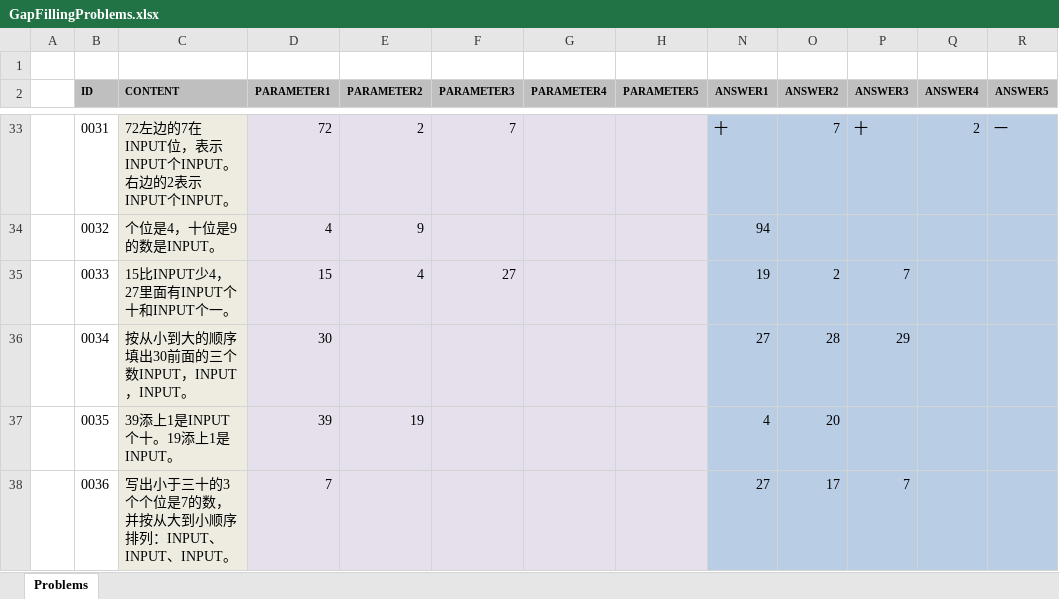
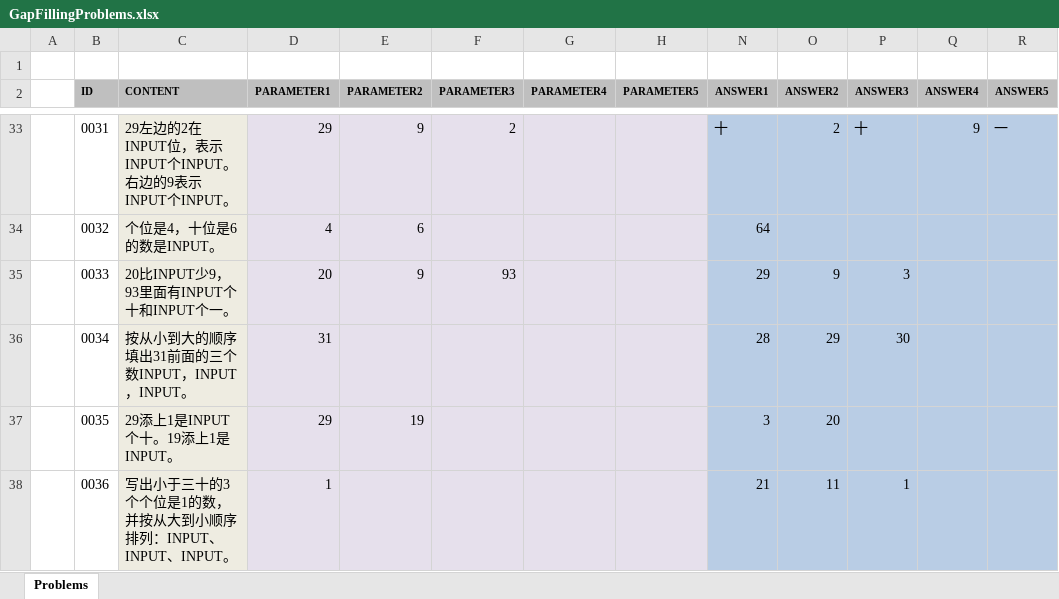
Before and after one commit to TonyZhangshi81/MyMathSheets, an Excel workbook: Tools/MathWordProblemsConsoleApp/App_Data/GapFillingProblems.xlsx, sheet Problems, drawn as a sheet; only a part is shown, gaps mark what is left out; values as stored, in another font and other column widths than the file's, no borders; the diff covers the shown part only; the diff names each change by its address in the sheet, - before the commit and + after, or states it on an @@ line.

```diff
--- a/Tools/MathWordProblemsConsoleApp/App_Data/GapFillingProblems.xlsx (sheet Problems)
+++ b/Tools/MathWordProblemsConsoleApp/App_Data/GapFillingProblems.xlsx (sheet Problems)
-C33 (CONTENT): 72左边的7在INPUT位，表示INPUT个INPUT。右边的2表示INPUT个…
+C33 (CONTENT): 29左边的2在INPUT位，表示INPUT个INPUT。右边的9表示INPUT个…
-D33 (PARAMETER1): 72
+D33 (PARAMETER1): 29
-E33 (PARAMETER2): 2
+E33 (PARAMETER2): 9
-F33 (PARAMETER3): 7
+F33 (PARAMETER3): 2
-O33 (ANSWER2): 7
+O33 (ANSWER2): 2
-Q33 (ANSWER4): 2
+Q33 (ANSWER4): 9
-C34 (CONTENT): 个位是4，十位是9的数是INPUT。
+C34 (CONTENT): 个位是4，十位是6的数是INPUT。
-E34 (PARAMETER2): 9
+E34 (PARAMETER2): 6
-N34 (ANSWER1): 94
+N34 (ANSWER1): 64
-C35 (CONTENT): 15比INPUT少4，27里面有INPUT个十和INPUT个一。
+C35 (CONTENT): 20比INPUT少9，93里面有INPUT个十和INPUT个一。
-D35 (PARAMETER1): 15
+D35 (PARAMETER1): 20
-E35 (PARAMETER2): 4
+E35 (PARAMETER2): 9
-F35 (PARAMETER3): 27
+F35 (PARAMETER3): 93
-N35 (ANSWER1): 19
+N35 (ANSWER1): 29
-O35 (ANSWER2): 2
+O35 (ANSWER2): 9
-P35 (ANSWER3): 7
+P35 (ANSWER3): 3
-C36 (CONTENT): 按从小到大的顺序填出30前面的三个数INPUT，INPUT，INPUT。
+C36 (CONTENT): 按从小到大的顺序填出31前面的三个数INPUT，INPUT，INPUT。
-D36 (PARAMETER1): 30
+D36 (PARAMETER1): 31
-N36 (ANSWER1): 27
+N36 (ANSWER1): 28
-O36 (ANSWER2): 28
+O36 (ANSWER2): 29
-P36 (ANSWER3): 29
+P36 (ANSWER3): 30
-C37 (CONTENT): 39添上1是INPUT个十。19添上1是INPUT。
+C37 (CONTENT): 29添上1是INPUT个十。19添上1是INPUT。
-D37 (PARAMETER1): 39
+D37 (PARAMETER1): 29
-N37 (ANSWER1): 4
+N37 (ANSWER1): 3
-C38 (CONTENT): 写出小于三十的3个个位是7的数，并按从大到小顺序排列：INPUT、INPUT、INPUT。
+C38 (CONTENT): 写出小于三十的3个个位是1的数，并按从大到小顺序排列：INPUT、INPUT、INPUT。
-D38 (PARAMETER1): 7
+D38 (PARAMETER1): 1
-N38 (ANSWER1): 27
+N38 (ANSWER1): 21
-O38 (ANSWER2): 17
+O38 (ANSWER2): 11
-P38 (ANSWER3): 7
+P38 (ANSWER3): 1
```
Also changed, not shown: 14 added rows and 277 edited cells elsewhere in this sheet, Tools/MathWordProblemsConsoleApp/App_Data/TopicManagement.xlsx, 20 other files.
